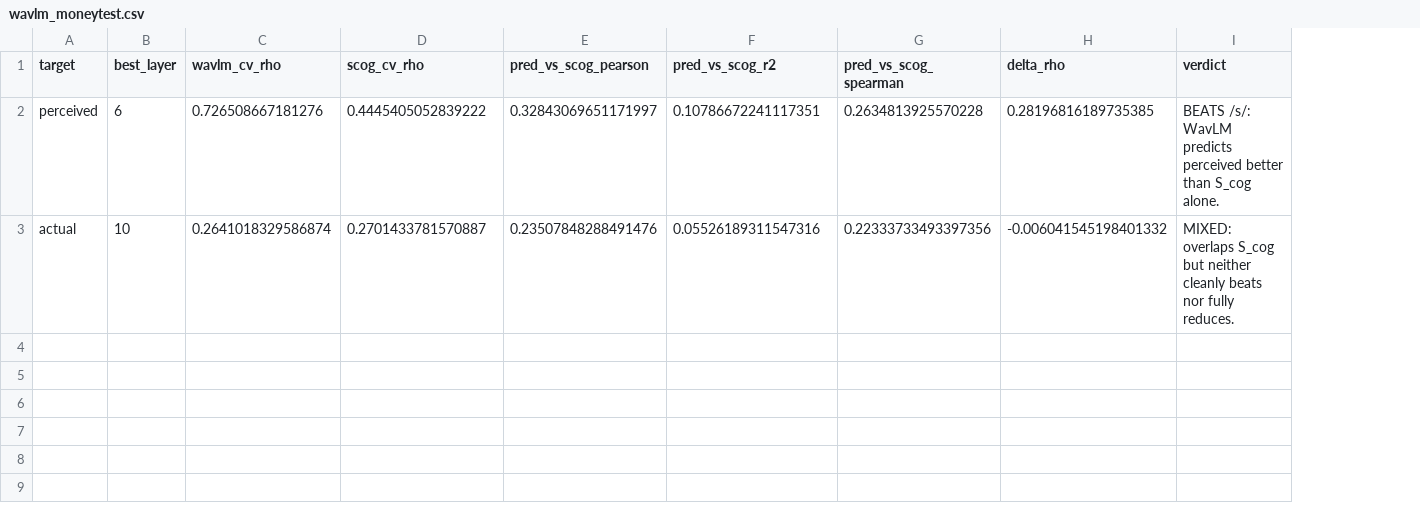
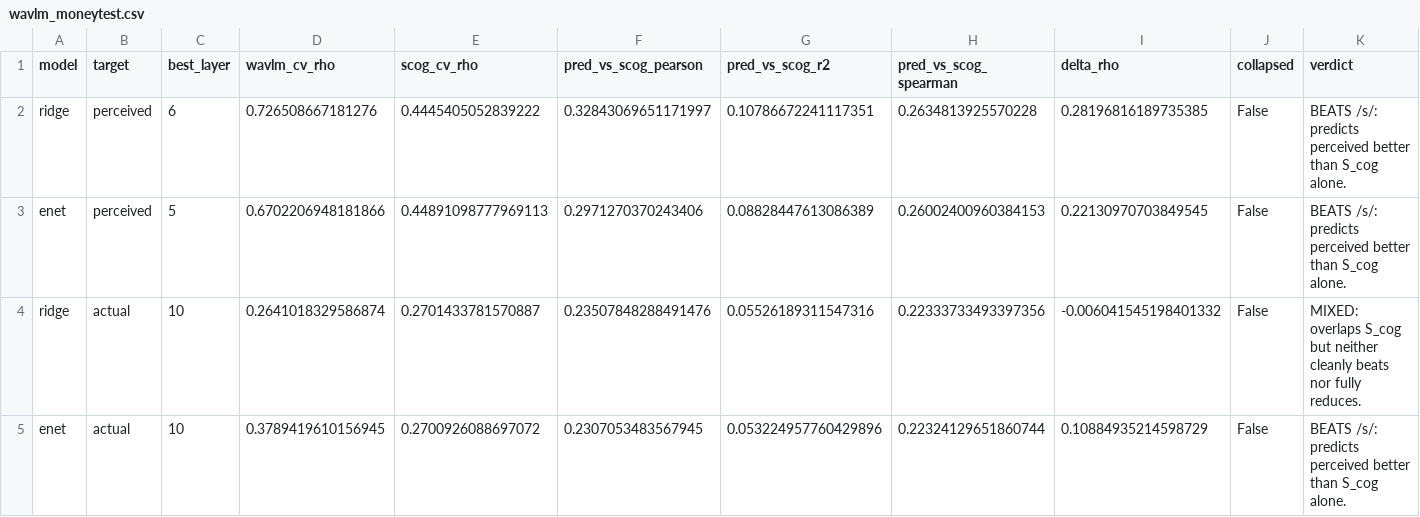
Before and after one commit to jinfanfrankhu/PerceivedGayVoiceStudy, a CSV file: F25/outputs/tables/wavlm_moneytest.csv, drawn as a sheet; addresses are those after the commit; the diff names each change by its address in the sheet, - before the commit and + after, or states it on an @@ line.

```diff
--- a/F25/outputs/tables/wavlm_moneytest.csv
+++ b/F25/outputs/tables/wavlm_moneytest.csv
+column A (model), row 2: ridge; row 4: ridge
+column J (collapsed), row 2: False; row 4: False
-K2 (verdict): BEATS /s/: WavLM predicts perceived…
+K2 (verdict): BEATS /s/: predicts perceived…
+row 3: enet | perceived | 5 | 0.6702206948181866 | 0.44891098777969113 | 0.2971270370243406 | 0.08828447613086389 | 0.26002400960384153 | 0.22130970703849545 | False | BEATS /s/: predicts perceived better than S_cog alone.
+row 5: enet | actual | 10 | 0.3789419610156945 | 0.2700926088697072 | 0.2307053483567945 | 0.053224957760429896 | 0.22324129651860744 | 0.10884935214598729 | False | BEATS /s/: predicts perceived better than S_cog alone.
```
Also changed, not shown: F25/outputs/tables/wavlm_summary.csv, 4 other files.
